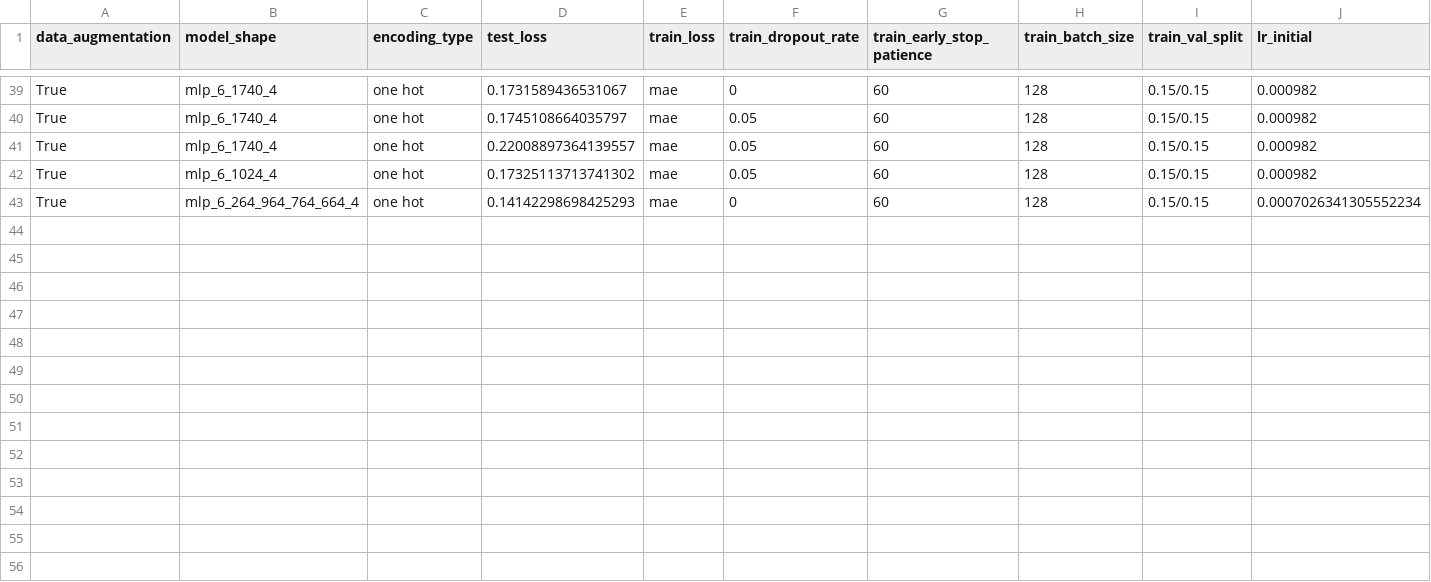
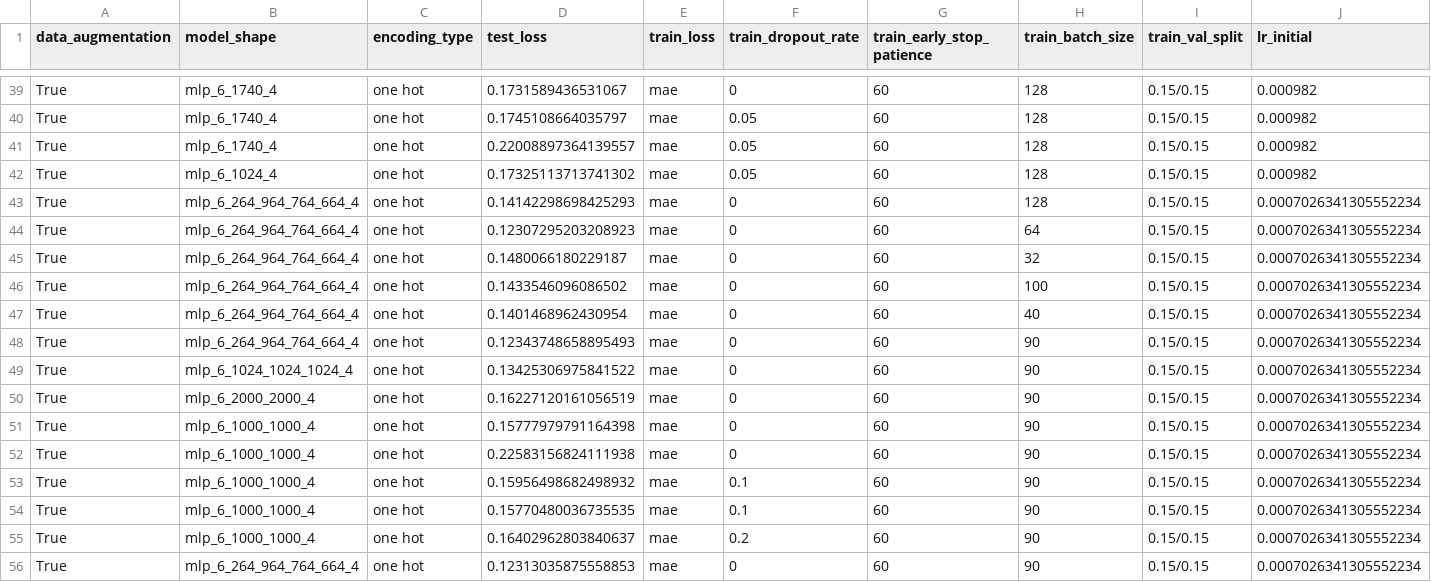
Before and after one commit to CosmiQuantum/ML_qubit_design, a CSV file: model_predict_coupler_NCap_cap_matrix/history_losses.csv, drawn as a sheet; only a part is shown, gaps mark what is left out; rows hold the shown columns only; the diff names each change by its address in the sheet, - before the commit and + after, or states it on an @@ line.

Commit message:
tried scaling after splitting in coupling cap model

```diff
--- a/model_predict_coupler_NCap_cap_matrix/history_losses.csv
+++ b/model_predict_coupler_NCap_cap_matrix/history_losses.csv
+row 44: True | mlp_6_264_964_764_664_4 | one hot | 0.12307295203208923 | mae | 0 | 60 | 64 | 0.15/0.15 | 0.0007026341305552234
+row 45: True | mlp_6_264_964_764_664_4 | one hot | 0.1480066180229187 | mae | 0 | 60 | 32 | 0.15/0.15 | 0.0007026341305552234
+row 46: True | mlp_6_264_964_764_664_4 | one hot | 0.1433546096086502 | mae | 0 | 60 | 100 | 0.15/0.15 | 0.0007026341305552234
+row 47: True | mlp_6_264_964_764_664_4 | one hot | 0.1401468962430954 | mae | 0 | 60 | 40 | 0.15/0.15 | 0.0007026341305552234
+row 48: True | mlp_6_264_964_764_664_4 | one hot | 0.12343748658895493 | mae | 0 | 60 | 90 | 0.15/0.15 | 0.0007026341305552234
+row 49: True | mlp_6_1024_1024_1024_4 | one hot | 0.13425306975841522 | mae | 0 | 60 | 90 | 0.15/0.15 | 0.0007026341305552234
+row 50: True | mlp_6_2000_2000_4 | one hot | 0.16227120161056519 | mae | 0 | 60 | 90 | 0.15/0.15 | 0.0007026341305552234
+row 51: True | mlp_6_1000_1000_4 | one hot | 0.15777979791164398 | mae | 0 | 60 | 90 | 0.15/0.15 | 0.0007026341305552234
+row 52: True | mlp_6_1000_1000_4 | one hot | 0.22583156824111938 | mae | 0 | 60 | 90 | 0.15/0.15 | 0.0007026341305552234
+row 53: True | mlp_6_1000_1000_4 | one hot | 0.15956498682498932 | mae | 0.1 | 60 | 90 | 0.15/0.15 | 0.0007026341305552234
+row 54: True | mlp_6_1000_1000_4 | one hot | 0.15770480036735535 | mae | 0.1 | 60 | 90 | 0.15/0.15 | 0.0007026341305552234
+row 55: True | mlp_6_1000_1000_4 | one hot | 0.16402962803840637 | mae | 0.2 | 60 | 90 | 0.15/0.15 | 0.0007026341305552234
+row 56: True | mlp_6_264_964_764_664_4 | one hot | 0.12313035875558853 | mae | 0 | 60 | 90 | 0.15/0.15 | 0.0007026341305552234
```
Also changed, not shown: model_predict_coupler_NCap_cap_matrix/predictions_and_errors_one_hot.csv, model_predict_coupler_NCap_cap_matrix/predictions_and_errors_unscaled_one_hot.csv, 19 other files.
